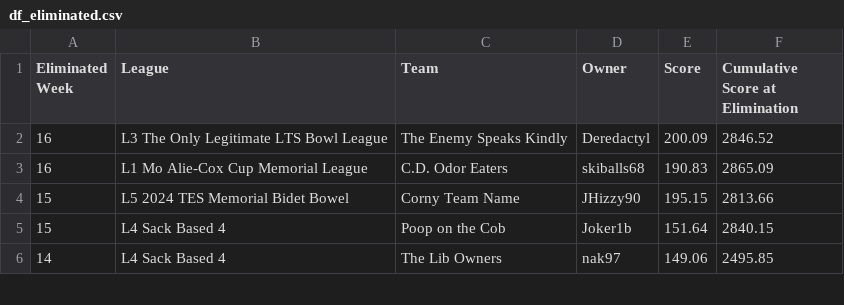
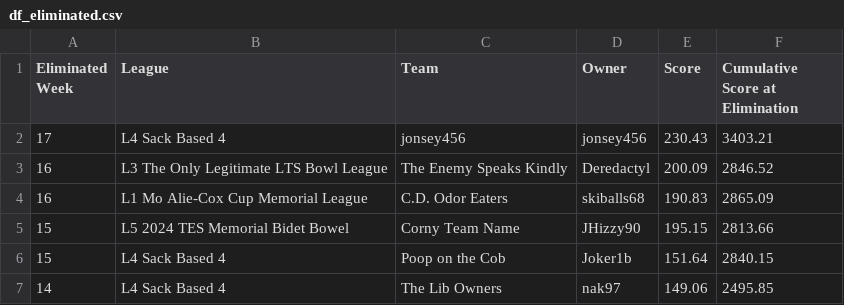
Before and after one commit to matthewdwood82/LTS-Bowl-2024, a CSV file: dat/df_eliminated.csv, drawn as a sheet; only a part is shown.

```diff
--- a/dat/df_eliminated.csv
+++ b/dat/df_eliminated.csv
@@ -1,2 +1,3 @@
 Eliminated Week,League,Team,Owner,Score,Cumulative Score at Elimination
+17,L4 Sack Based 4,jonsey456,jonsey456,230.43,3403.21
 16,L3 The Only Legitimate LTS Bowl League,The Enemy Speaks Kindly,Deredactyl,200.09,2846.52
```
Also changed, not shown: dat/df_scores.csv, dat/df_survived.csv, 2 other files.
